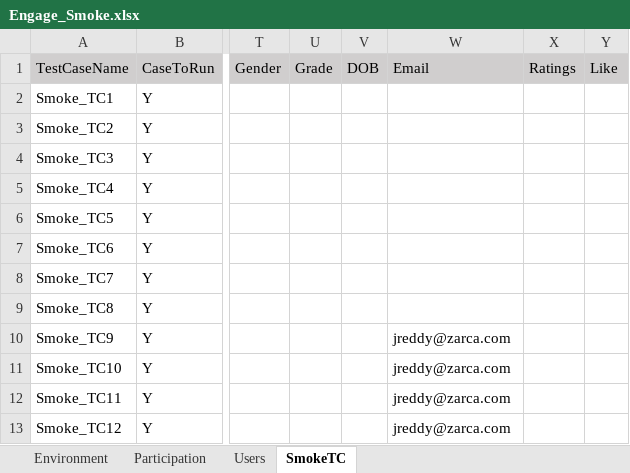
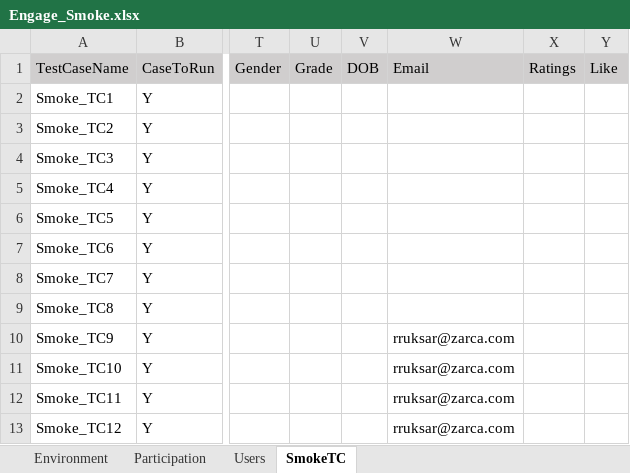
Before and after one commit to numankureshi/AuroraV2, an Excel workbook: Engage/Engage-Smoke/src/main/resources/excelfiles/Engage_Smoke.xlsx, sheet SmokeTC, drawn as a sheet; only a part is shown, gaps mark what is left out; values as stored, in another font and other column widths than the file's, no borders; the diff covers the shown part only; the diff names each change by its address in the sheet, - before the commit and + after, or states it on an @@ line.

Commit message:
DAR case added for Engage

```diff
--- a/Engage/Engage-Smoke/src/main/resources/excelfiles/Engage_Smoke.xlsx (sheet SmokeTC)
+++ b/Engage/Engage-Smoke/src/main/resources/excelfiles/Engage_Smoke.xlsx (sheet SmokeTC)
-W10:W13 (Email): jreddy@zarca.com
+W10:W13 (Email): rruksar@zarca.com
```
Also changed, not shown: 1 removed row, 20 edited cells and cell formats elsewhere in this sheet, Engage/Engage-Sanity/src/main/resources/excelfiles/Engage_Sanity.xlsx, Engage/Sogo-Smoke/src/main/resources/excelfiles/Sogo_Smoke.xlsx, 2 other files.
